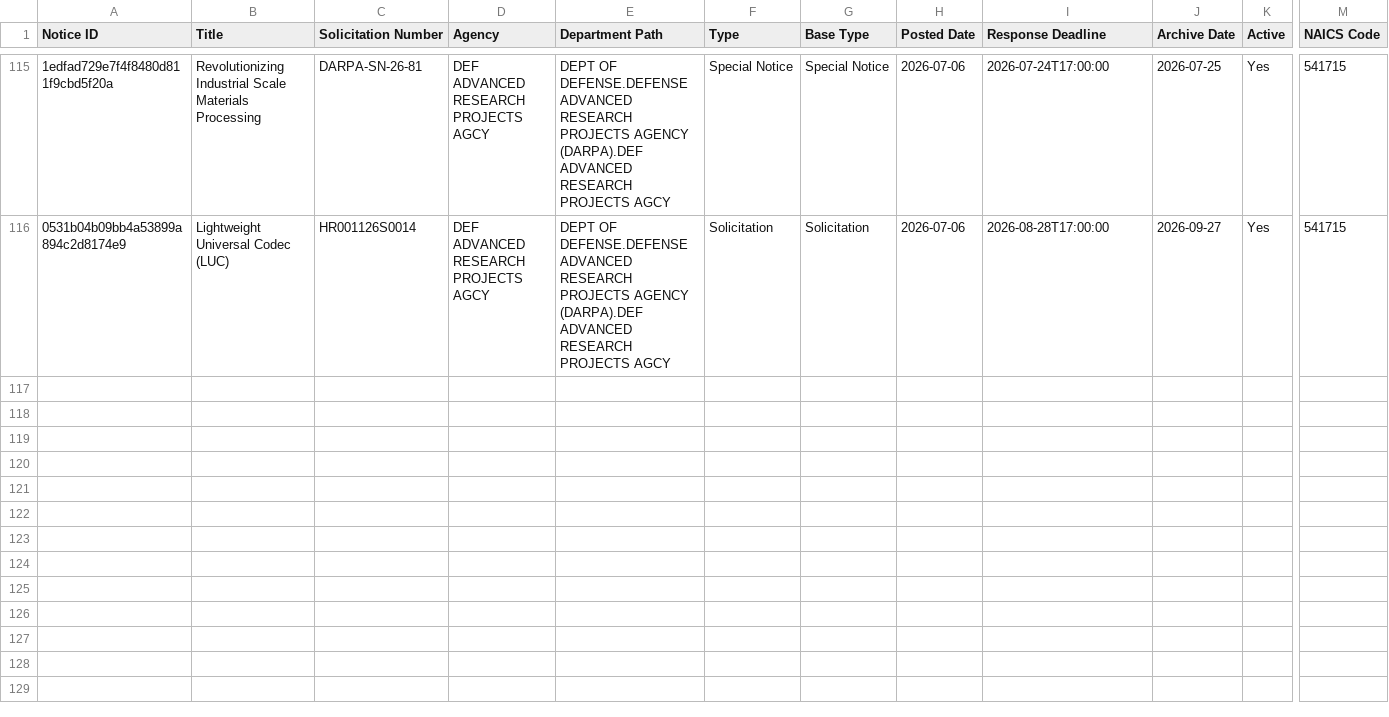
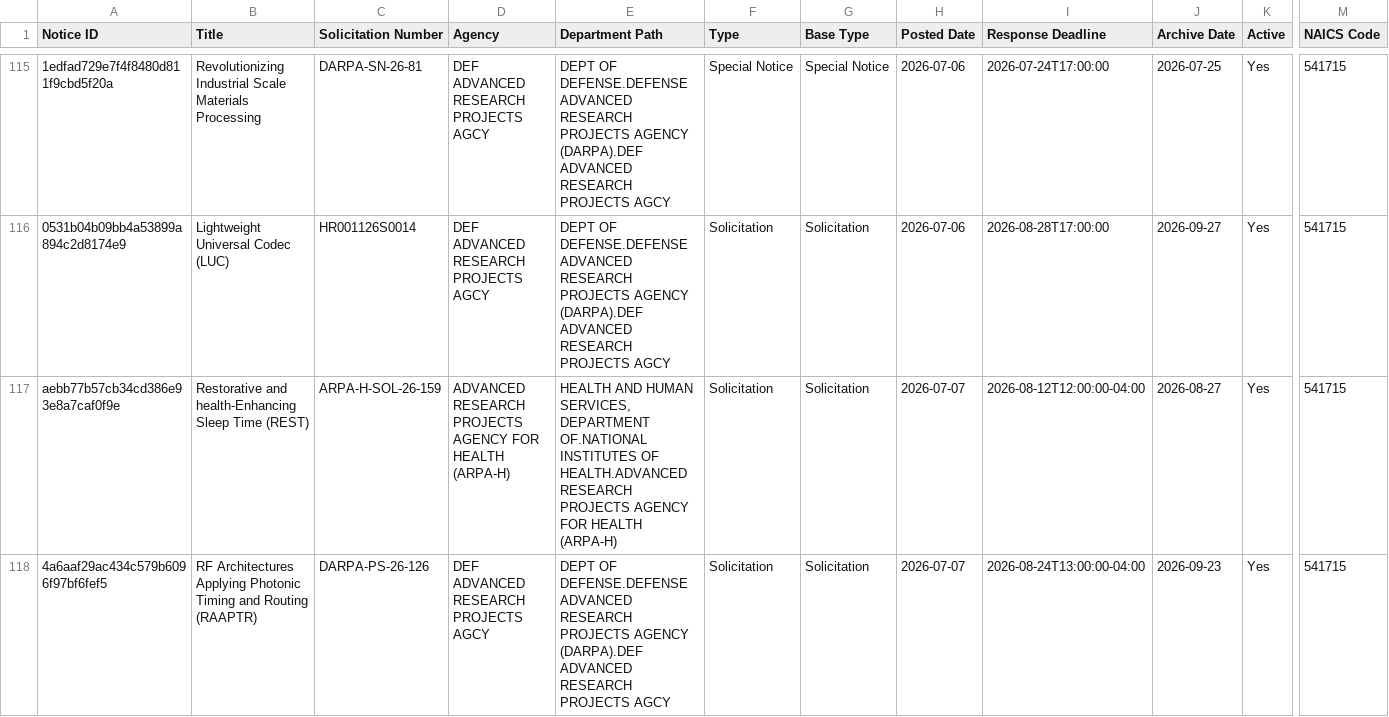
Before and after one commit to UM-MIDAS/grant-tracker, a CSV file: data/sam_opportunities.csv, drawn as a sheet; only a part is shown, gaps mark what is left out; rows hold the shown columns only; the diff names each change by its address in the sheet, - before the commit and + after, or states it on an @@ line.

```diff
--- a/data/sam_opportunities.csv
+++ b/data/sam_opportunities.csv
+row 117: aebb77b57cb34cd386e93e8a7caf0f9e | Restorative and health-Enhancing Sleep Time (REST) | ARPA-H-SOL-26-159 | ADVANCED RESEARCH PROJECTS AGENCY FOR HEALTH (ARPA-H) | HEALTH AND HUMAN SERVICES, DEPARTMENT OF.NATIONAL INSTITUTES OF HEALTH.ADVANCED RESEARCH PROJECTS AGENCY FOR HEALTH (ARPA-H) | Solicitation | Solicitation | 2026-07-07 | 2026-08-12T12:00:00-04:00 | 2026-08-27 | Yes | 541715
+row 118: 4a6aaf29ac434c579b6096f97bf6fef5 | RF Architectures Applying Photonic Timing and Routing (RAAPTR) | DARPA-PS-26-126 | DEF ADVANCED RESEARCH PROJECTS AGCY | DEPT OF DEFENSE.DEFENSE ADVANCED RESEARCH PROJECTS AGENCY (DARPA).DEF ADVANCED RESEARCH PROJECTS AGCY | Solicitation | Solicitation | 2026-07-07 | 2026-08-24T13:00:00-04:00 | 2026-09-23 | Yes | 541715
```
